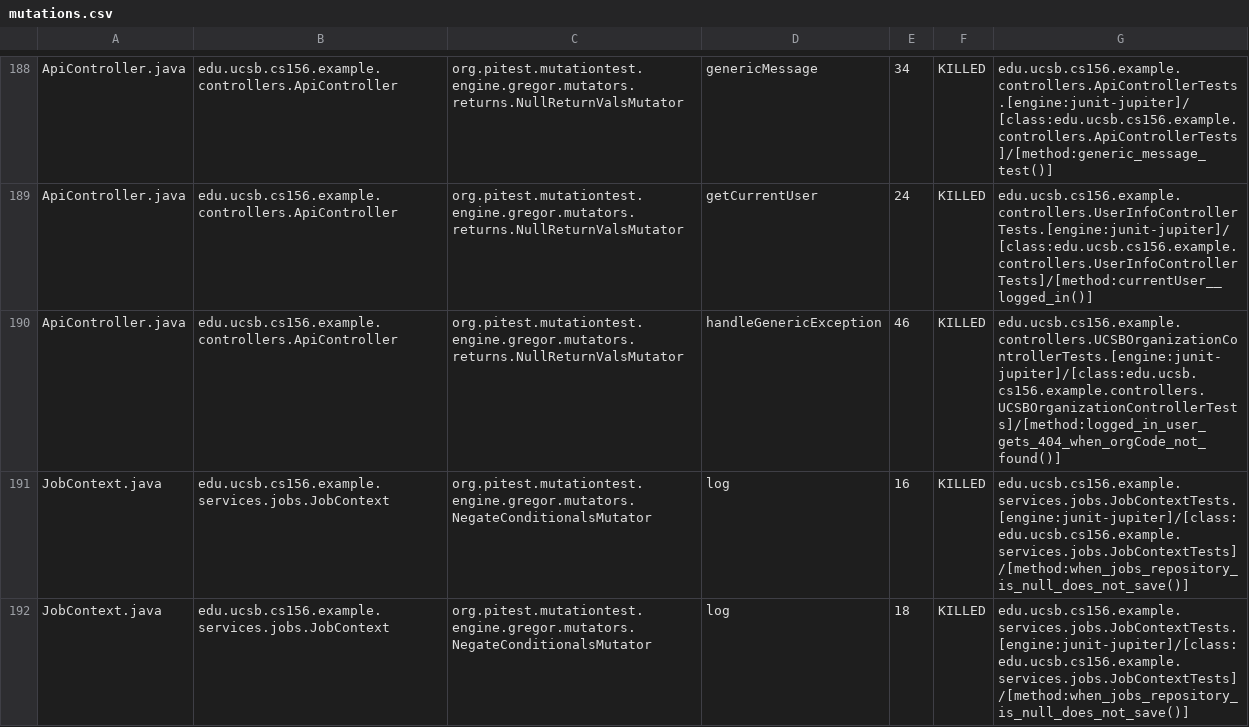
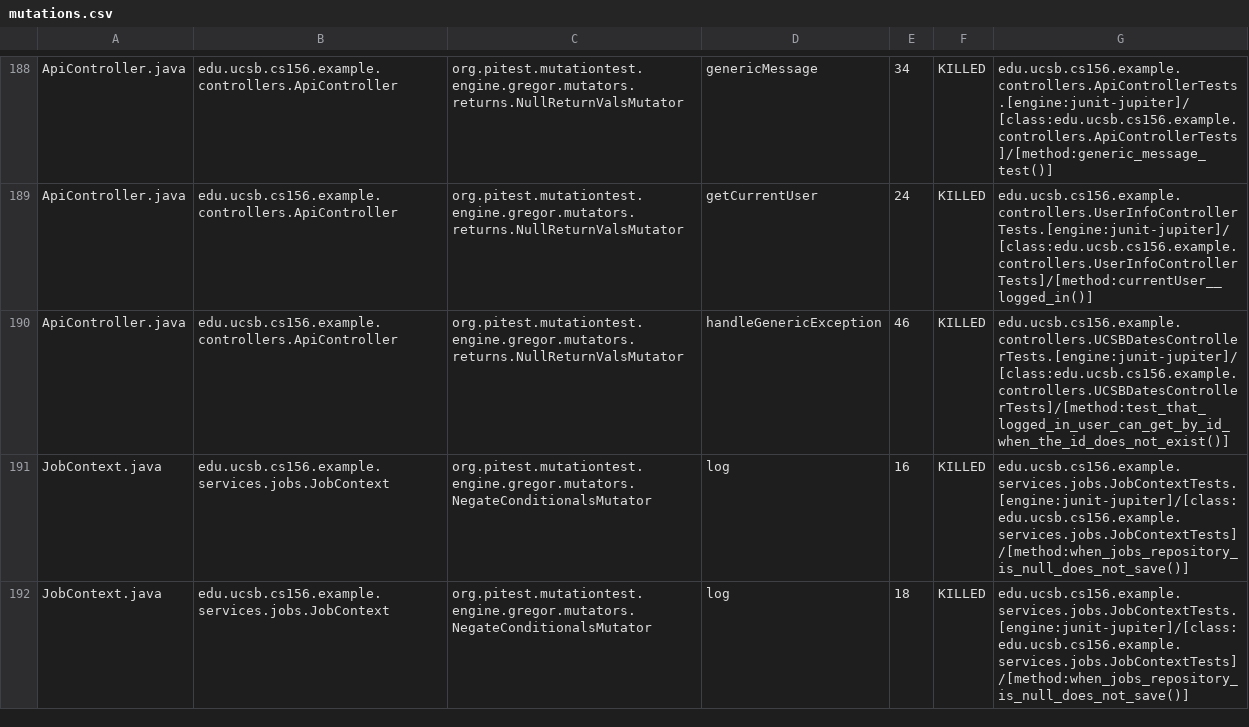
Before and after one commit to ucsb-cs156-f25/team02-f25-15, a CSV file: prs/85/pitest/mutations.csv, drawn as a sheet; only a part is shown, gaps mark what is left out.

Commit message:
Deploying to gh-pages from @ ucsb-cs156-f25/team02-f25-15@5d6e36e6976b8c14eaa48c29d6346e5d02845244 🚀

```diff
--- a/prs/85/pitest/mutations.csv
+++ b/prs/85/pitest/mutations.csv
@@ -189,3 +189,3 @@ ApiController.java,edu.ucsb.cs156.example.controllers.ApiController,org.pitest.m
 ApiController.java,edu.ucsb.cs156.example.controllers.ApiController,org.pitest.mutationtest.engine.gregor.mutators.returns.NullReturnValsMutator,getCurrentUser,24,KILLED,edu.ucsb.cs156.example.controllers.UserInfoControllerTests.[engine:junit-jupiter]/[class:edu.ucsb.cs156.example.controllers.UserInfoControllerTests]/[method:currentUser__logged_in()]
-ApiController.java,edu.ucsb.cs156.example.controllers.ApiController,org.pitest.mutationtest.engine.gregor.mutators.returns.NullReturnValsMutator,handleGenericException,46,KILLED,edu.ucsb.cs156.example.controllers.UCSBOrganizationControllerTests.[engine:junit-jupiter]/[class:edu.ucsb.cs156.example.controllers.UCSBOrganizationControllerTests]/[method:logged_in_user_gets_404_when_orgCode_not_found()]
+ApiController.java,edu.ucsb.cs156.example.controllers.ApiController,org.pitest.mutationtest.engine.gregor.mutators.returns.NullReturnValsMutator,handleGenericException,46,KILLED,edu.ucsb.cs156.example.controllers.UCSBDatesControllerTests.[engine:junit-jupiter]/[class:edu.ucsb.cs156.example.controllers.UCSBDatesControllerTests]/[method:test_that_logged_in_user_can_get_by_id_when_the_id_does_not_exist()]
 JobContext.java,edu.ucsb.cs156.example.services.jobs.JobContext,org.pitest.mutationtest.engine.gregor.mutators.NegateConditionalsMutator,log,16,KILLED,edu.ucsb.cs156.example.services.jobs.JobContextTests.[engine:junit-jupiter]/[class:edu.ucsb.cs156.example.services.jobs.JobContextTests]/[method:when_jobs_repository_is_null_does_not_save()]
```
Also changed, not shown: 21 other files.
